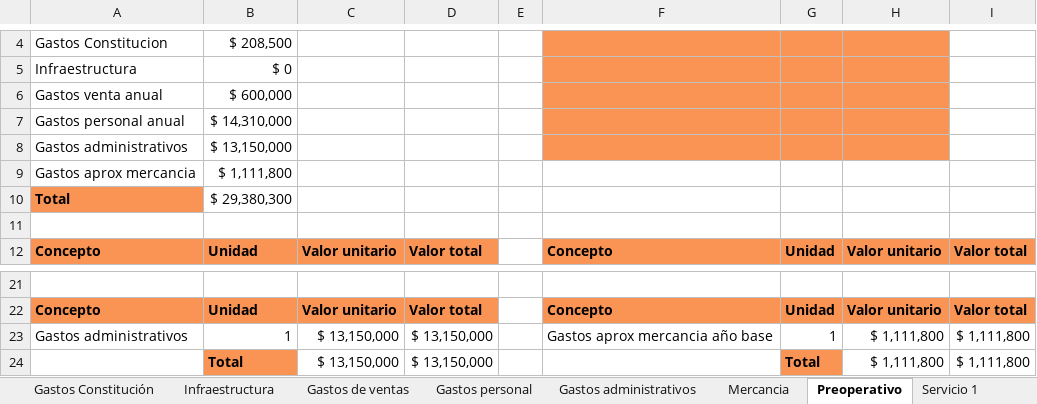
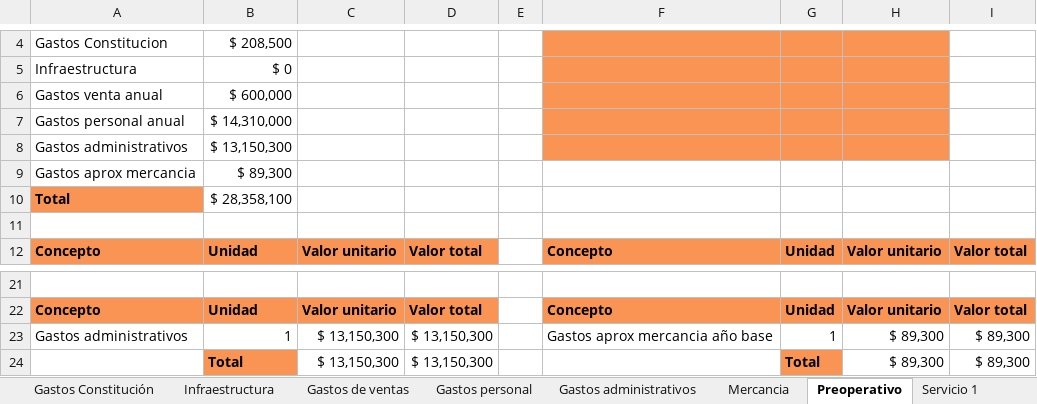
Before and after one commit to noratosadsi/proyecto-inventario-nelson, an Excel workbook: MY PROYECTO PRODUCTIVO/Modelo Financiero Variedades castillo.xlsx, sheet Preoperativo, drawn as a sheet; only a part is shown, gaps mark what is left out; values as stored, in another font and other column widths than the file's, no borders; removed rows and columns are numbered as before the commit, all else as after; the diff names each change by its address in the sheet, - before the commit and + after, or states it on an @@ line.

```diff
--- a/MY PROYECTO PRODUCTIVO/Modelo Financiero Variedades castillo.xlsx (sheet Preoperativo)
+++ b/MY PROYECTO PRODUCTIVO/Modelo Financiero Variedades castillo.xlsx (sheet Preoperativo)
-B8: $ 13,150,000
+B8: $ 13,150,300
-B9: $ 1,111,800
+B9: $ 89,300
-B10: $ 29,380,300
+B10: $ 28,358,100
-C23: $ 13,150,000
+C23: $ 13,150,300
-D23: $ 13,150,000
+D23: $ 13,150,300
-H23: $ 1,111,800
+H23: $ 89,300
-I23: $ 1,111,800
+I23: $ 89,300
-row 24:  | Total | $ 13,150,000 | $ 13,150,000 |  |  | Total | $ 1,111,800 | $ 1,111,800
+row 24:  | Total | $ 13,150,300 | $ 13,150,300 |  |  | Total | $ 89,300 | $ 89,300
```
Also changed, not shown: sheet Proyeccion Ingresos, sheet Proyeccion ventas de sistemas, sheet Proyeccion de servicios, sheet Rentabilidad, sheet Mercancia, sheet Razones Financieras, 4 more sheets, other sheet tabs, formulas that keep their value, 4 other files.
